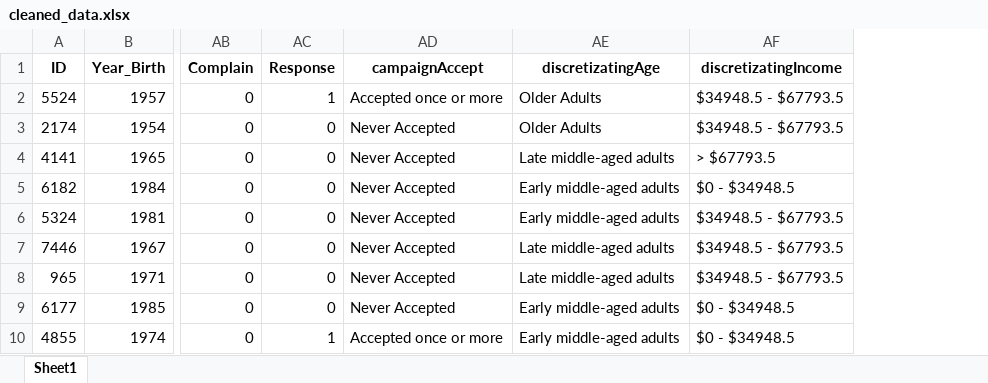
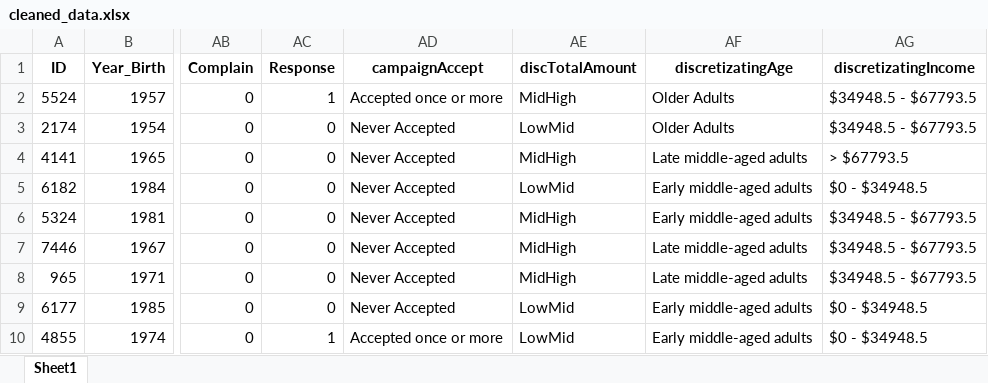
Before and after one commit to fdkurnianto/CapstoneProject2, an Excel workbook: data/processed/cleaned_data.xlsx, sheet Sheet1, drawn as a sheet; only a part is shown, gaps mark what is left out; values as stored, in another font and other column widths than the file's, no borders; the diff names each change by its address in the sheet, - before the commit and + after, or states it on an @@ line.

```diff
--- a/data/processed/cleaned_data.xlsx (sheet Sheet1)
+++ b/data/processed/cleaned_data.xlsx (sheet Sheet1)
+column AE (discTotalAmount), rows 2-10: MidHigh | LowMid | MidHigh | LowMid | MidHigh | MidHigh | MidHigh | LowMid | LowMid
```
Also changed, not shown: 4 other files.
